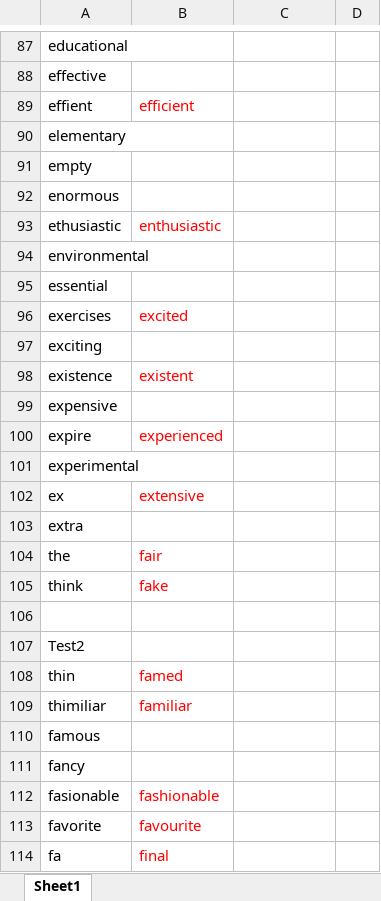
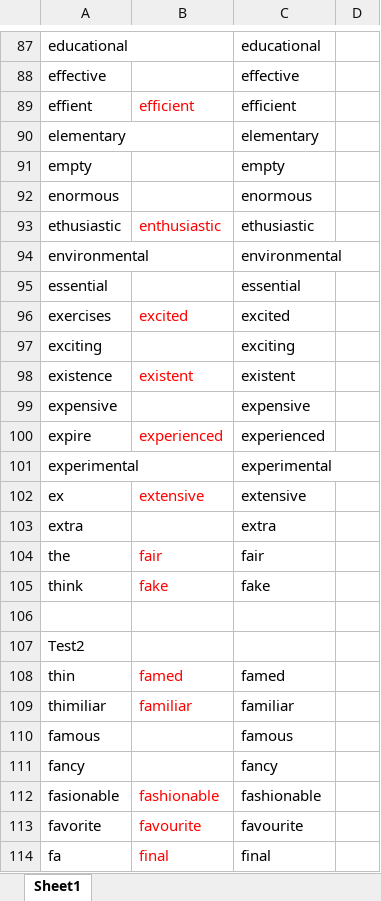
Before and after one commit to Liuhongzhi2018/LearningforIELTS, an Excel workbook: WangLu-C4.xlsx, sheet Sheet1, drawn as a sheet; only a part is shown, gaps mark what is left out; values as stored, in another font and other column widths than the file's, no borders; the diff covers the shown part only; the diff names each change by its address in the sheet, - before the commit and + after, or states it on an @@ line.

```diff
--- a/WangLu-C4.xlsx (sheet Sheet1)
+++ b/WangLu-C4.xlsx (sheet Sheet1)
-C87: (empty)
+C87: educational
-C88: (empty)
+C88: effective
-C89: (empty)
+C89: efficient
-C90: (empty)
+C90: elementary
-C91: (empty)
+C91: empty
-C92: (empty)
+C92: enormous
-C93: (empty)
+C93: ethusiastic
-C94: (empty)
+C94: environmental
-C95: (empty)
+C95: essential
-C96: (empty)
+C96: excited
-C97: (empty)
+C97: exciting
-C98: (empty)
+C98: existent
-C99: (empty)
+C99: expensive
-C100: (empty)
+C100: experienced
-C101: (empty)
+C101: experimental
-C102: (empty)
+C102: extensive
-C103: (empty)
+C103: extra
-C104: (empty)
+C104: fair
-C105: (empty)
+C105: fake
-C108: (empty)
+C108: famed
-C109: (empty)
+C109: familiar
-C110: (empty)
+C110: famous
-C111: (empty)
+C111: fancy
-C112: (empty)
+C112: fashionable
-C113: (empty)
+C113: favourite
-C114: (empty)
+C114: final
```
Also changed, not shown: 2 added rows, 2 removed rows and 131 edited cells elsewhere in this sheet.
